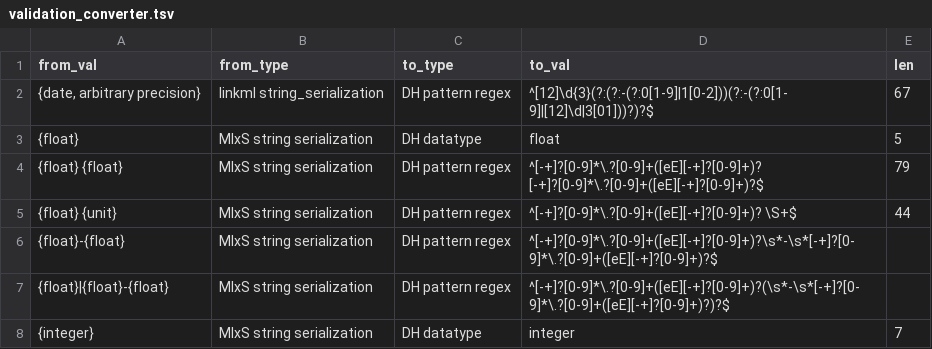
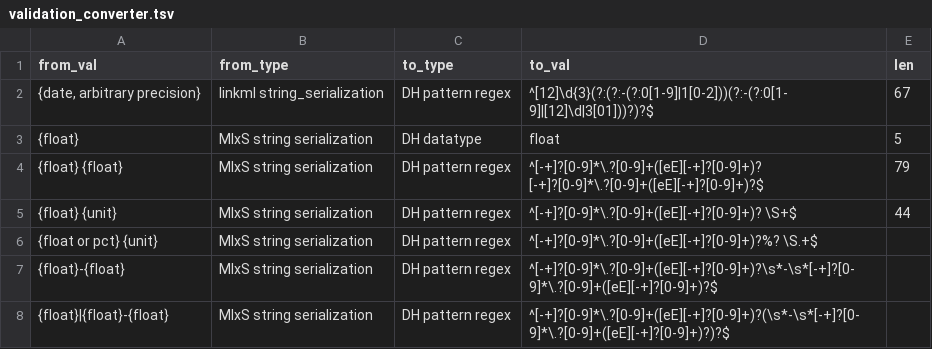
Before and after one commit to microbiomedata/submission-schema, a TSV file: sheets_and_friends/tsv_in/validation_converter.tsv, drawn as a sheet; only a part is shown; the shorter side is filled out with more unchanged rows; the diff names each change by its address in the sheet, - before the commit and + after, or states it on an @@ line.

Commit message:
Add validation to water_content slot

```diff
--- a/sheets_and_friends/tsv_in/validation_converter.tsv
+++ b/sheets_and_friends/tsv_in/validation_converter.tsv
+row 6: {float or pct} {unit} | MIxS string serialization | DH pattern regex | ^[-+]?[0-9]*\.?[0-9]+([eE][-+]?[0-9]+)?%? \S.+$
```
Also changed, not shown: sheets_and_friends/tsv_in/modifications_long.tsv, 19 other files.
